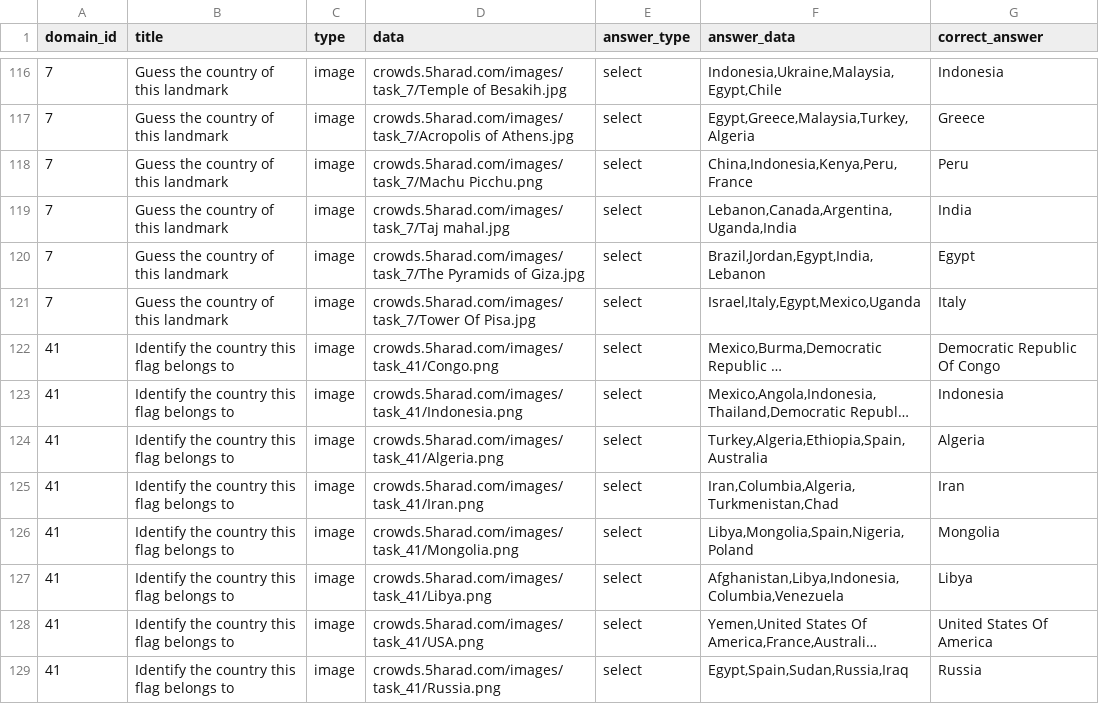
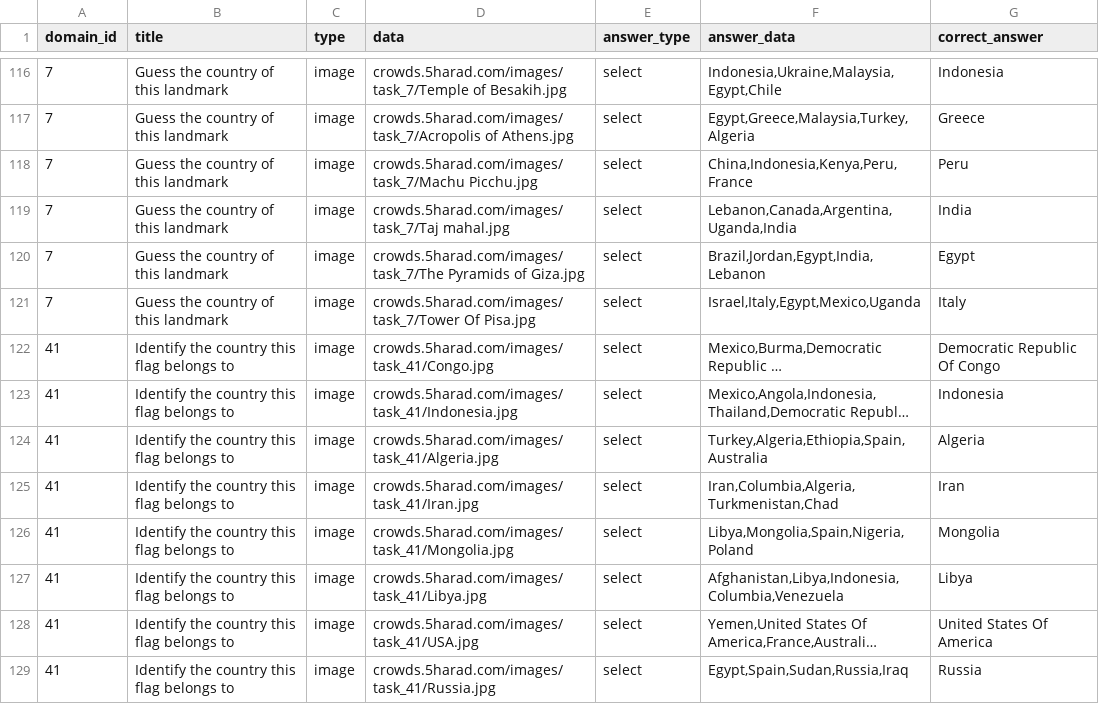
Before and after one commit to alok-sm/crowdsBackend, a CSV file: database/seeds/tasks.csv, drawn as a sheet; only a part is shown, gaps mark what is left out; long unchanged cells end in …; the diff covers the shown part only; the diff names each change by its address in the sheet, - before the commit and + after, or states it on an @@ line.

Commit message:
fixed image location

```diff
--- a/database/seeds/tasks.csv
+++ b/database/seeds/tasks.csv
-D118 (data): crowds.5harad.com/images/task_7/Machu Picchu.png
+D118 (data): crowds.5harad.com/images/task_7/Machu Picchu.jpg
-D122 (data): crowds.5harad.com/images/task_41/Congo.png
+D122 (data): crowds.5harad.com/images/task_41/Congo.jpg
-D123 (data): crowds.5harad.com/images/task_41/Indonesia.png
+D123 (data): crowds.5harad.com/images/task_41/Indonesia.jpg
-D124 (data): crowds.5harad.com/images/task_41/Algeria.png
+D124 (data): crowds.5harad.com/images/task_41/Algeria.jpg
-D125 (data): crowds.5harad.com/images/task_41/Iran.png
+D125 (data): crowds.5harad.com/images/task_41/Iran.jpg
-D126 (data): crowds.5harad.com/images/task_41/Mongolia.png
+D126 (data): crowds.5harad.com/images/task_41/Mongolia.jpg
-D127 (data): crowds.5harad.com/images/task_41/Libya.png
+D127 (data): crowds.5harad.com/images/task_41/Libya.jpg
-D128 (data): crowds.5harad.com/images/task_41/USA.png
+D128 (data): crowds.5harad.com/images/task_41/USA.jpg
-D129 (data): crowds.5harad.com/images/task_41/Russia.png
+D129 (data): crowds.5harad.com/images/task_41/Russia.jpg
```
Also changed, not shown: 56 edited cells elsewhere in this file, 1 other file.
